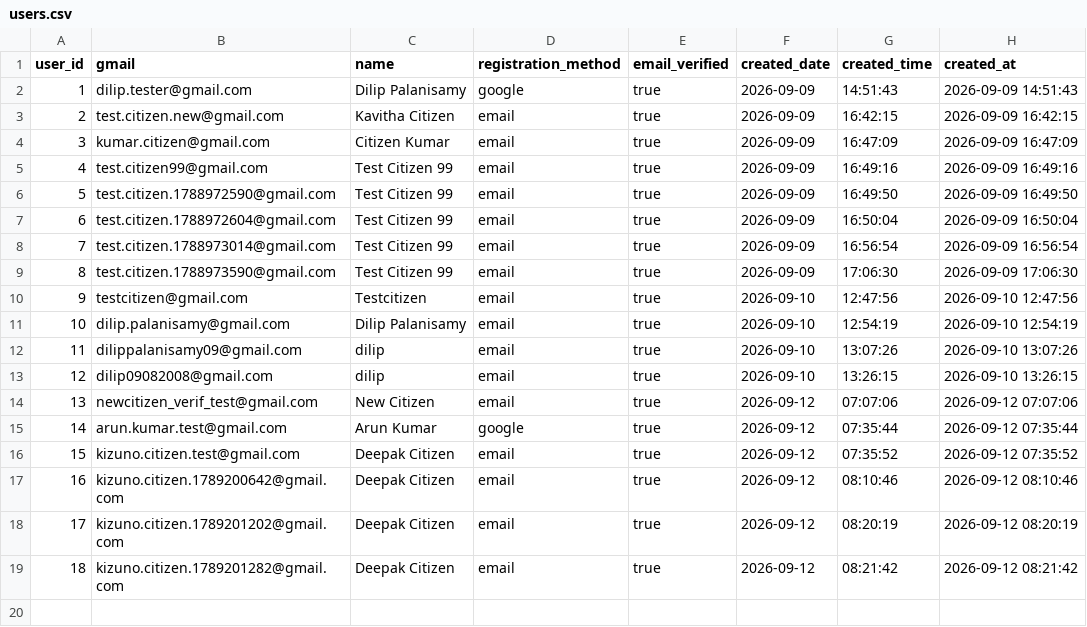
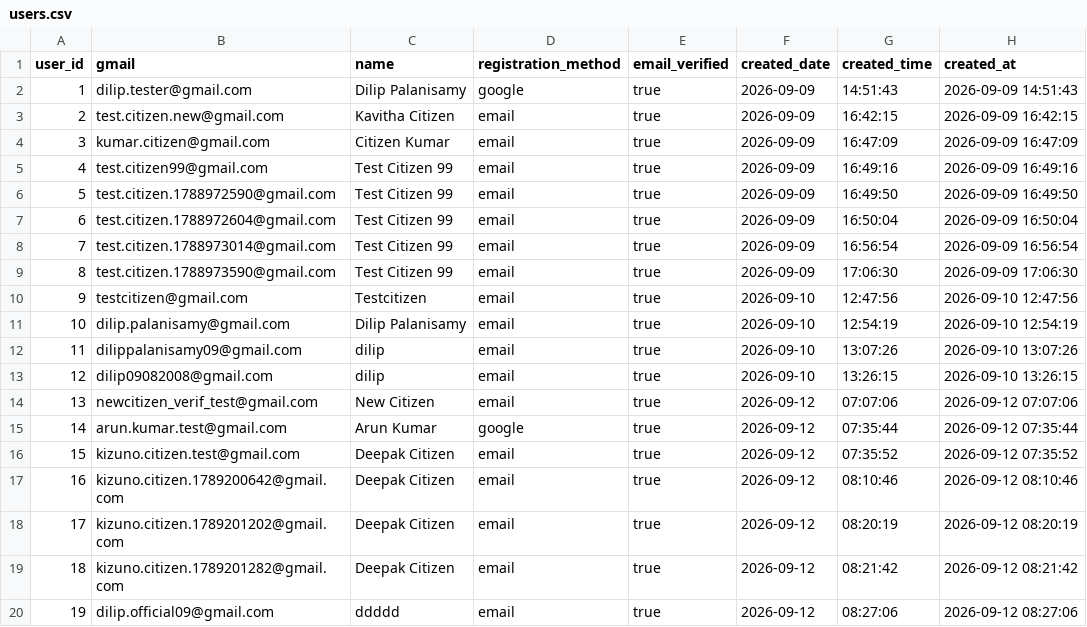
Before and after one commit to DilipPalanisamy/Kizuno-AI, a CSV file: users.csv, drawn as a sheet.

```diff
--- a/users.csv
+++ b/users.csv
@@ -19 +19,2 @@ user_id,gmail,name,registration_method,email_verified,created_date,created_time,
 18,kizuno.citizen.1789201282@gmail.com,Deepak Citizen,email,true,2026-09-12,08:21:42,2026-09-12 08:21:42
+19,dilip.official09@gmail.com,ddddd,email,true,2026-09-12,08:27:06,2026-09-12 08:27:06
```
Also changed, not shown: complaints.csv, 1 other file.
